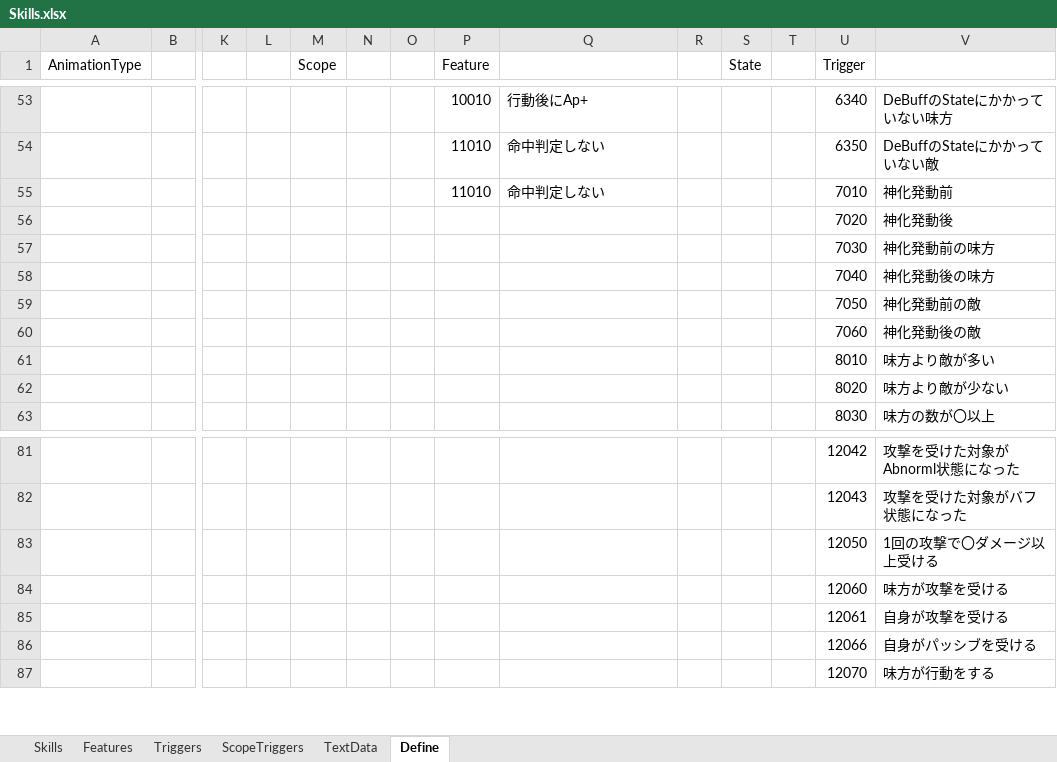
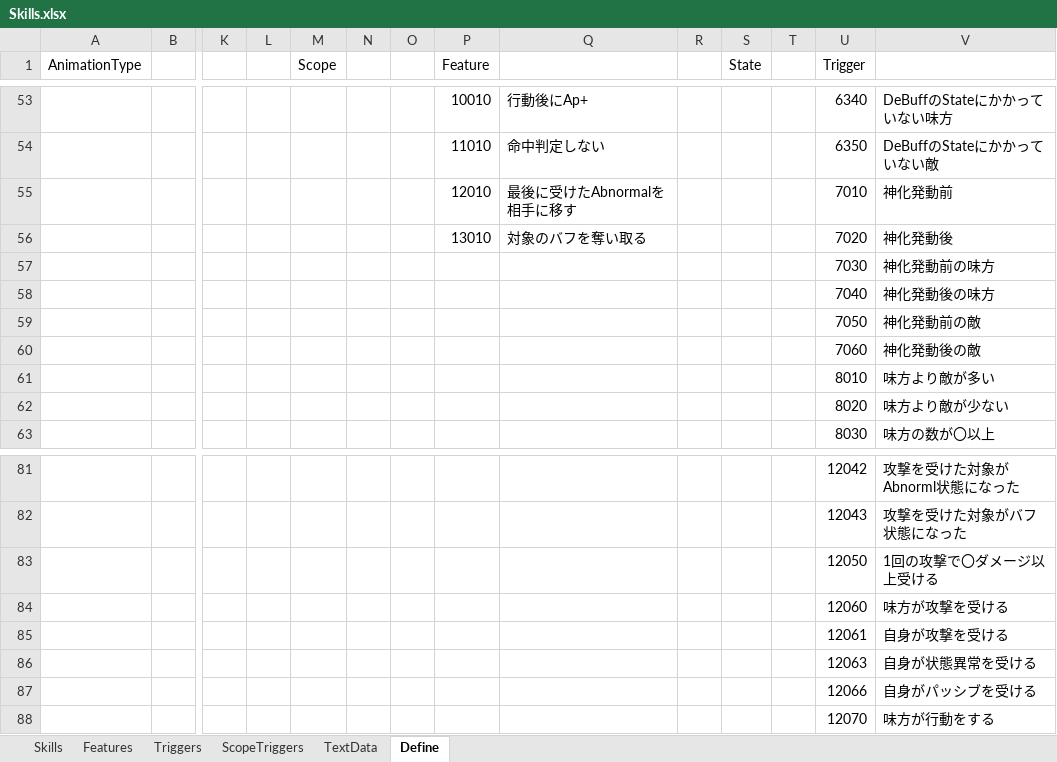
Before and after one commit to seedsclaft/unity, an Excel workbook: Assets/Data/Skills.xlsx, sheet Define, drawn as a sheet; only a part is shown, gaps mark what is left out; values as stored, in another font and other column widths than the file's, no borders; rows hold the shown columns only; the diff names each change by its address in the sheet, - before the commit and + after, or states it on an @@ line.

```diff
--- a/Assets/Data/Skills.xlsx (sheet Define)
+++ b/Assets/Data/Skills.xlsx (sheet Define)
-P55 (Feature): 11010
+P55 (Feature): 12010
-Q55: 命中判定しない
+Q55: 最後に受けたAbnormalを相手に移す
-P56 (Feature): (empty)
+P56 (Feature): 13010
-Q56: (empty)
+Q56: 対象のバフを奪い取る
+row 86:  |  |  |  |  |  |  |  |  |  |  |  | 12063 | 自身が状態異常を受ける
```
Also changed, not shown: sheet Features, sheet Skills, sheet Triggers, sheet TextData, Assets/Data/ScorePrizes.xlsx, Assets/Data/SkillTrigger.xlsx, 20 other files.
